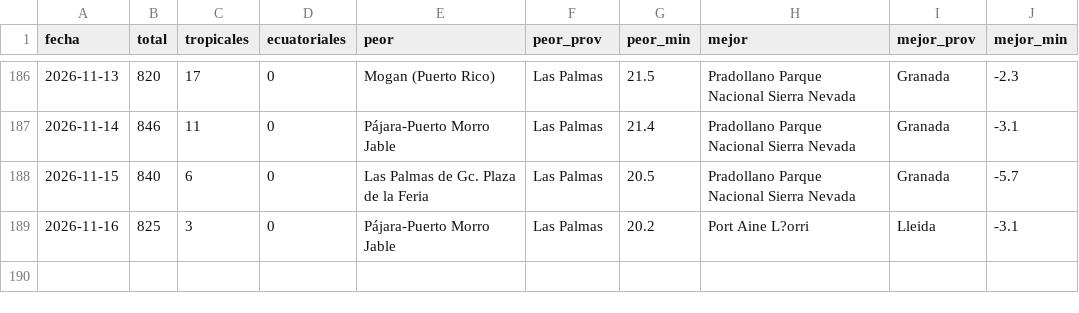
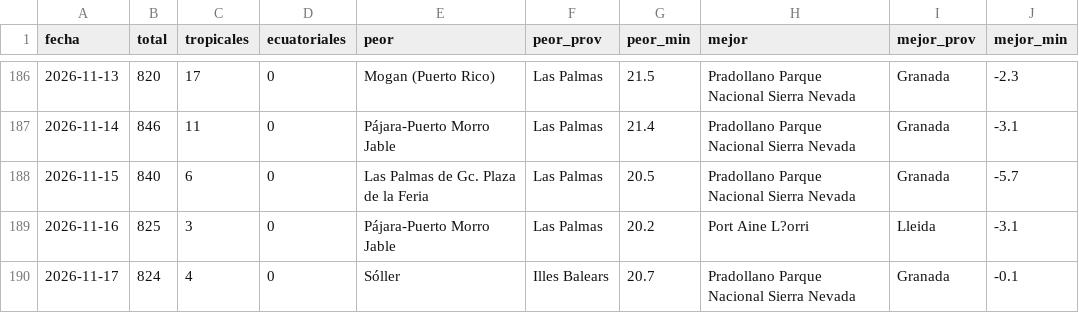
Before and after one commit to prestigyo/refugio-climatico, a CSV file: docs/parte/historial.csv, drawn as a sheet; only a part is shown, gaps mark what is left out.

```diff
--- a/docs/parte/historial.csv
+++ b/docs/parte/historial.csv
@@ -189 +189,2 @@ fecha,total,tropicales,ecuatoriales,peor,peor_prov,peor_min,mejor,mejor_prov,mej
 2026-11-16,825,3,0,Pájara-Puerto Morro Jable,Las Palmas,20.2,Port Aine L?orri,Lleida,-3.1
+2026-11-17,824,4,0,Sóller,Illes Balears,20.7,Pradollano Parque Nacional Sierra Nevada,Granada,-0.1
```
Also changed, not shown: 6 other files.
